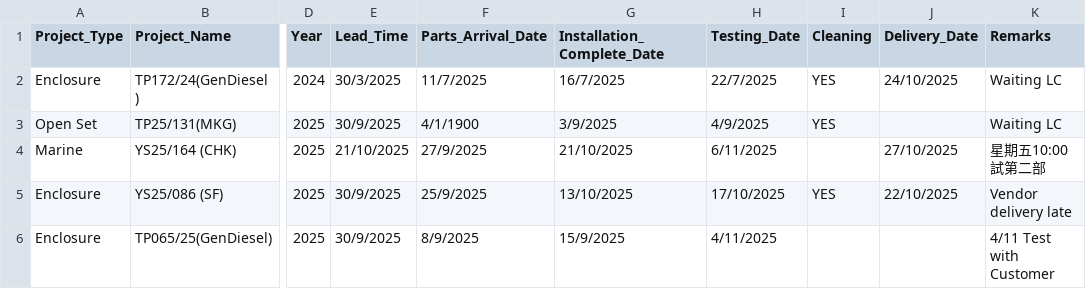
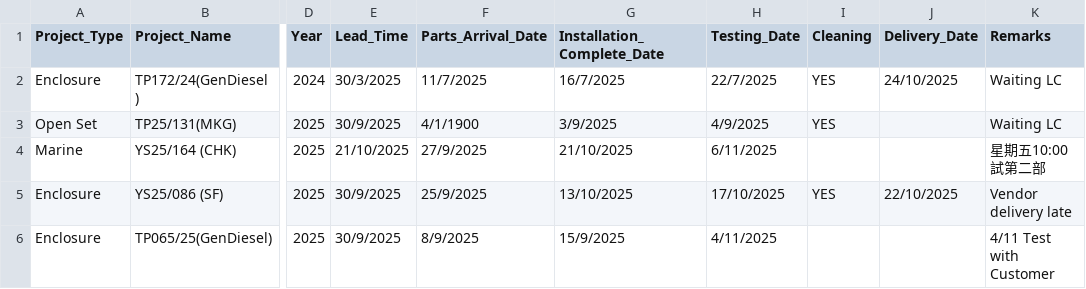
Before and after one commit to goldenfootballboy-create/yip-shing-dashboard, a CSV file: projects.csv, drawn as a sheet; only a part is shown, gaps mark what is left out; the diff names each change by its address in the sheet, - before the commit and + after, or states it on an @@ line.

Commit message:
Update projects.csv

```diff
--- a/projects.csv
+++ b/projects.csv
-J4 (Delivery_Date): 27/10/2025
+J4 (Delivery_Date): (empty)
```
